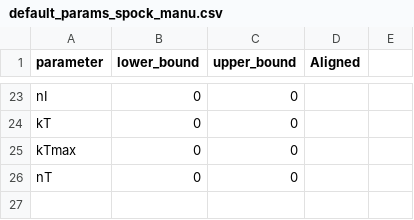
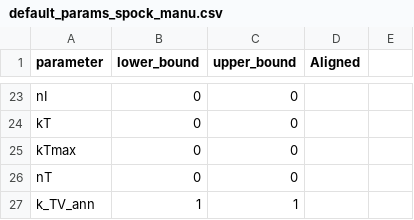
Before and after one commit to behzadk/sympy_consortium_framework, a CSV file: default_params/spock_manu/default_params_spock_manu.csv, drawn as a sheet; only a part is shown, gaps mark what is left out.

```diff
--- a/default_params/spock_manu/default_params_spock_manu.csv
+++ b/default_params/spock_manu/default_params_spock_manu.csv
@@ -26 +26,2 @@ kTmax,0,0,,
 nT,0,0,,
+k_TV_ann,1,1,,
```
Also changed, not shown: 3 other files.
